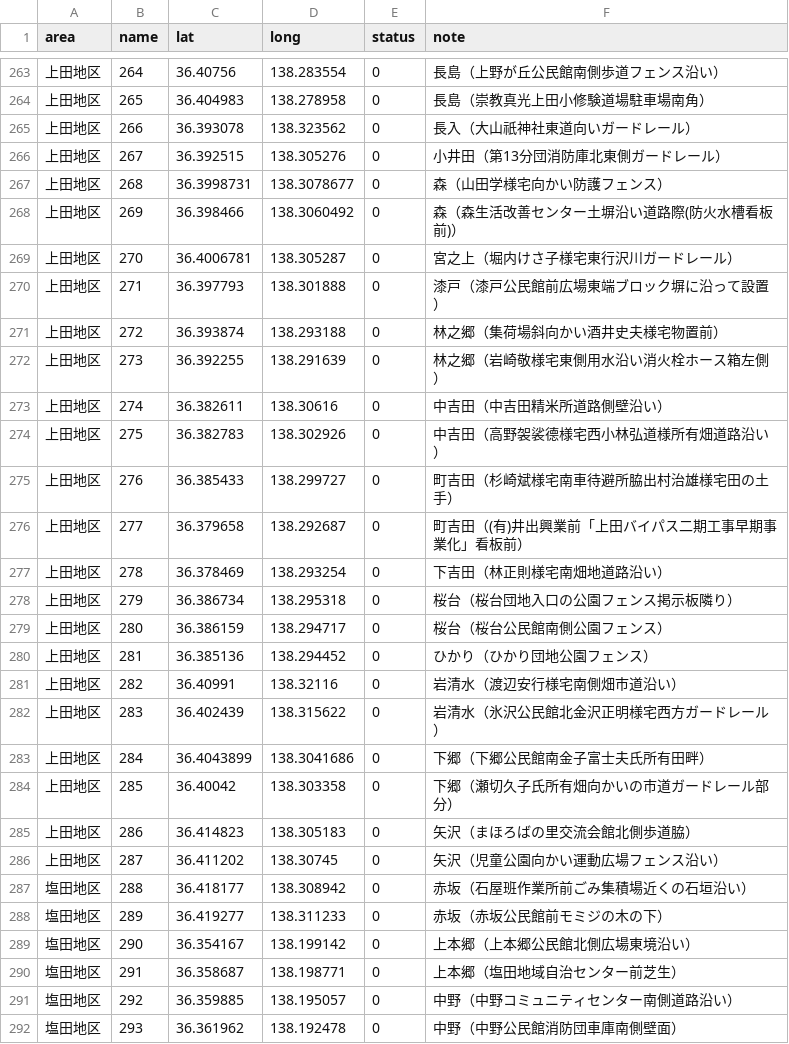
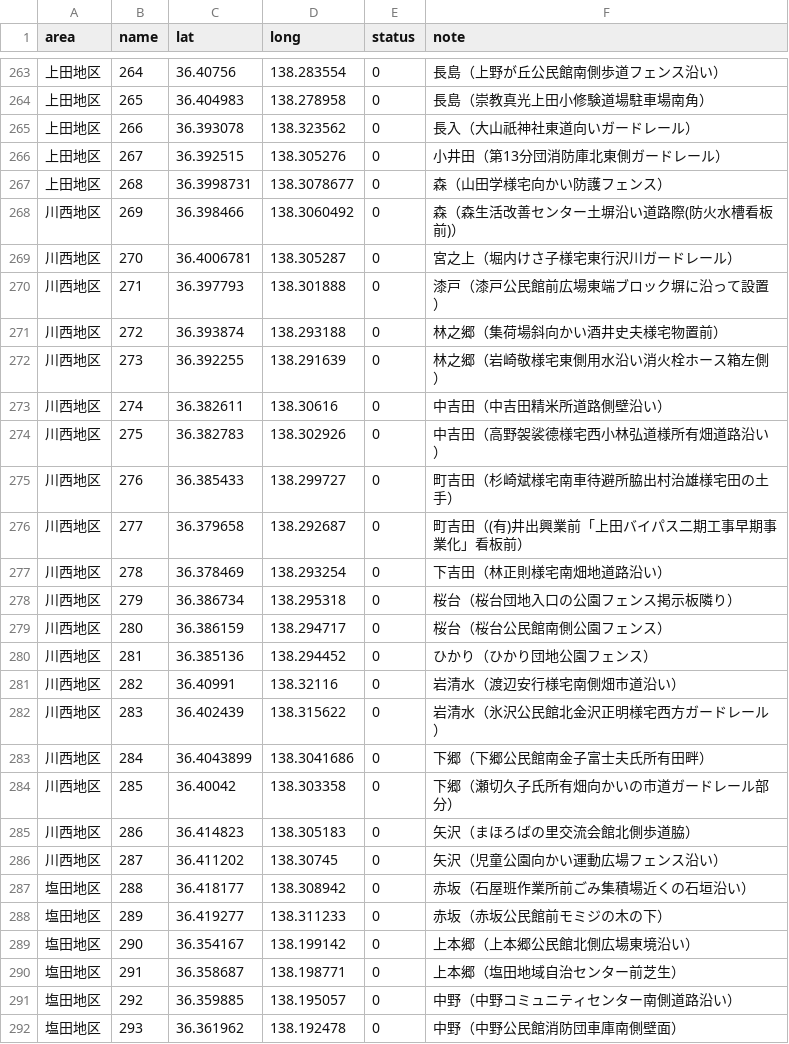
Before and after one commit to kenjilou/ueda-poster-map, a CSV file: data/all.csv, drawn as a sheet; only a part is shown, gaps mark what is left out; the diff covers the shown part only.

```diff
--- a/data/all.csv
+++ b/data/all.csv
@@ -267,21 +267,21 @@ area,name,lat,long,status,note
 上田地区,268,36.3998731,138.3078677,0,森（山田学様宅向かい防護フェンス）
-上田地区,269,36.398466,138.3060492,0,森（森生活改善センター土塀沿い道路際(防火水槽看板前)）
-上田地区,270,36.4006781,138.305287,0,宮之上（堀内けさ子様宅東行沢川ガードレール）
-上田地区,271,36.397793,138.301888,0,漆戸（漆戸公民館前広場東端ブロック塀に沿って設置）
-上田地区,272,36.393874,138.293188,0,林之郷（集荷場斜向かい酒井史夫様宅物置前）
-上田地区,273,36.392255,138.291639,0,林之郷（岩崎敬様宅東側用水沿い消火栓ホース箱左側）
-上田地区,274,36.382611,138.30616,0,中吉田（中吉田精米所道路側壁沿い）
-上田地区,275,36.382783,138.302926,0,中吉田（高野袈裟德様宅西小林弘道様所有畑道路沿い）
-上田地区,276,36.385433,138.299727,0,町吉田（杉崎斌様宅南車待避所脇出村治雄様宅田の土手）
-上田地区,277,36.379658,138.292687,0,町吉田（(有)井出興業前「上田バイパス二期工事早期事業化」看板前）
-上田地区,278,36.378469,138.293254,0,下吉田（林正則様宅南畑地道路沿い）
-上田地区,279,36.386734,138.295318,0,桜台（桜台団地入口の公園フェンス掲示板隣り）
-上田地区,280,36.386159,138.294717,0,桜台（桜台公民館南側公園フェンス）
-上田地区,281,36.385136,138.294452,0,ひかり（ひかり団地公園フェンス）
-上田地区,282,36.40991,138.32116,0,岩清水（渡辺安行様宅南側畑市道沿い）
-上田地区,283,36.402439,138.315622,0,岩清水（氷沢公民館北金沢正明様宅西方ガードレール）
-上田地区,284,36.4043899,138.3041686,0,下郷（下郷公民館南金子富士夫氏所有田畔）
-上田地区,285,36.40042,138.303358,0,下郷（瀬切久子氏所有畑向かいの市道ガードレール部分）
-上田地区,286,36.414823,138.305183,0,矢沢（まほろばの里交流会館北側歩道脇）
-上田地区,287,36.411202,138.30745,0,矢沢（児童公園向かい運動広場フェンス沿い）
+川西地区,269,36.398466,138.3060492,0,森（森生活改善センター土塀沿い道路際(防火水槽看板前)）
+川西地区,270,36.4006781,138.305287,0,宮之上（堀内けさ子様宅東行沢川ガードレール）
+川西地区,271,36.397793,138.301888,0,漆戸（漆戸公民館前広場東端ブロック塀に沿って設置）
+川西地区,272,36.393874,138.293188,0,林之郷（集荷場斜向かい酒井史夫様宅物置前）
+川西地区,273,36.392255,138.291639,0,林之郷（岩崎敬様宅東側用水沿い消火栓ホース箱左側）
+川西地区,274,36.382611,138.30616,0,中吉田（中吉田精米所道路側壁沿い）
+川西地区,275,36.382783,138.302926,0,中吉田（高野袈裟德様宅西小林弘道様所有畑道路沿い）
+川西地区,276,36.385433,138.299727,0,町吉田（杉崎斌様宅南車待避所脇出村治雄様宅田の土手）
+川西地区,277,36.379658,138.292687,0,町吉田（(有)井出興業前「上田バイパス二期工事早期事業化」看板前）
+川西地区,278,36.378469,138.293254,0,下吉田（林正則様宅南畑地道路沿い）
+川西地区,279,36.386734,138.295318,0,桜台（桜台団地入口の公園フェンス掲示板隣り）
+川西地区,280,36.386159,138.294717,0,桜台（桜台公民館南側公園フェンス）
+川西地区,281,36.385136,138.294452,0,ひかり（ひかり団地公園フェンス）
+川西地区,282,36.40991,138.32116,0,岩清水（渡辺安行様宅南側畑市道沿い）
+川西地区,283,36.402439,138.315622,0,岩清水（氷沢公民館北金沢正明様宅西方ガードレール）
+川西地区,284,36.4043899,138.3041686,0,下郷（下郷公民館南金子富士夫氏所有田畔）
+川西地区,285,36.40042,138.303358,0,下郷（瀬切久子氏所有畑向かいの市道ガードレール部分）
+川西地区,286,36.414823,138.305183,0,矢沢（まほろばの里交流会館北側歩道脇）
+川西地区,287,36.411202,138.30745,0,矢沢（児童公園向かい運動広場フェンス沿い）
 塩田地区,288,36.418177,138.308942,0,赤坂（石屋班作業所前ごみ集積場近くの石垣沿い）
```
Also changed, not shown: 40 edited cells elsewhere in this file, 6 other files.
